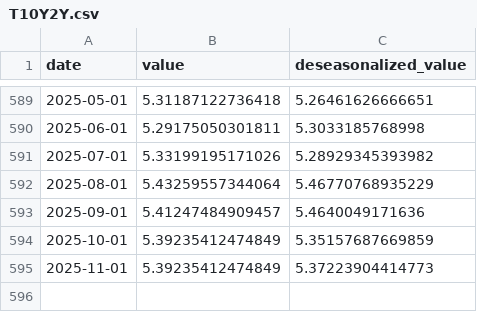
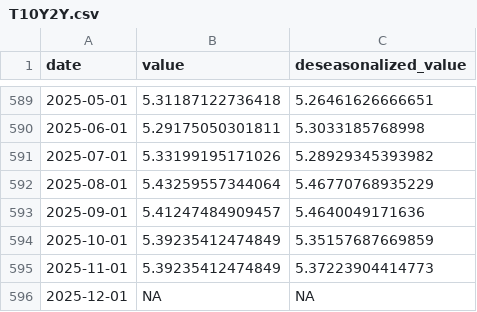
Before and after one commit to markgsheppard/SahmRule, a CSV file: data-source/tool-data/T10Y2Y.csv, drawn as a sheet; only a part is shown, gaps mark what is left out.

```diff
--- a/data-source/tool-data/T10Y2Y.csv
+++ b/data-source/tool-data/T10Y2Y.csv
@@ -595 +595,2 @@
 2025-11-01,5.39235412474849,5.37223904414773
+2025-12-01,NA,NA
```
Also changed, not shown: data-source/tool-data/USEPUINDXD.csv, 2 other files.
